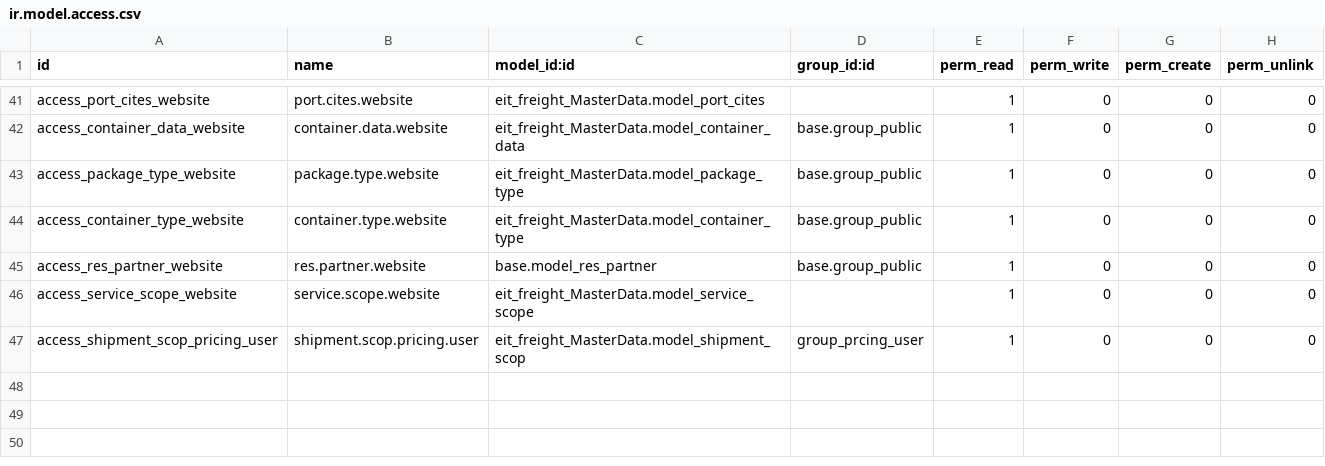
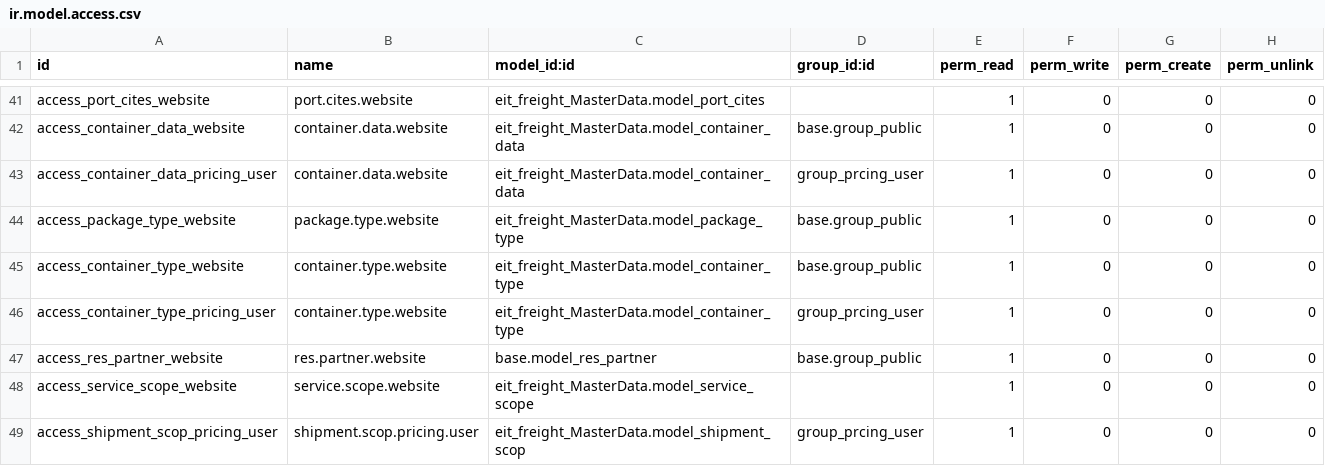
Before and after one commit to alyelnemr/Acs-17, a CSV file: eit_freight_pricing/security/ir.model.access.csv, drawn as a sheet; only a part is shown, gaps mark what is left out.

Commit message:
[fix] all issues

```diff
--- a/eit_freight_pricing/security/ir.model.access.csv
+++ b/eit_freight_pricing/security/ir.model.access.csv
@@ -42,4 +42,6 @@ access_port_cites_website,port.cites.website,eit_freight_MasterData.model_port_c
 access_container_data_website,container.data.website,eit_freight_MasterData.model_container_data,base.group_public,1,0,0,0
+access_container_data_pricing_user,container.data.website,eit_freight_MasterData.model_container_data,group_prcing_user,1,0,0,0
 access_package_type_website,package.type.website,eit_freight_MasterData.model_package_type,base.group_public,1,0,0,0
 access_container_type_website,container.type.website,eit_freight_MasterData.model_container_type,base.group_public,1,0,0,0
+access_container_type_pricing_user,container.type.website,eit_freight_MasterData.model_container_type,group_prcing_user,1,0,0,0
 access_res_partner_website,res.partner.website,base.model_res_partner,base.group_public,1,0,0,0
```
